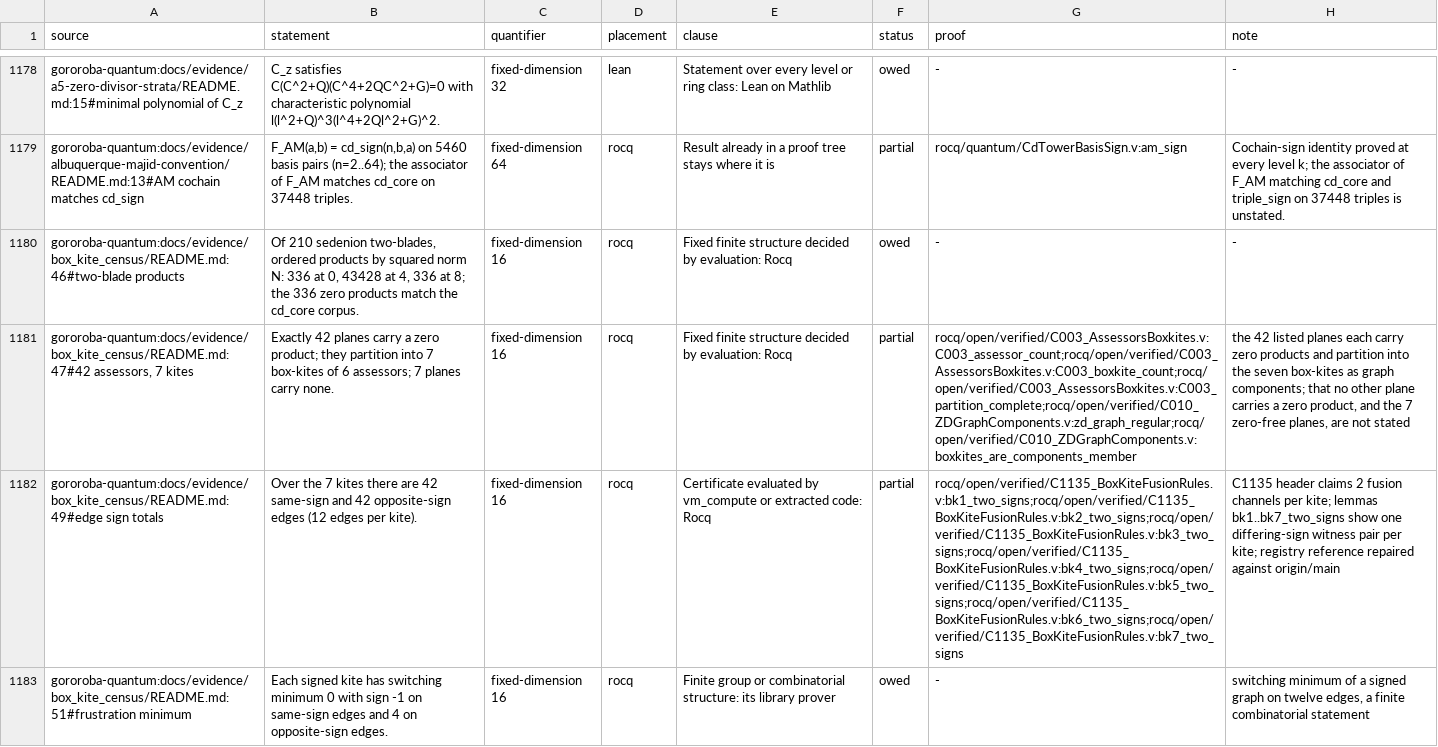
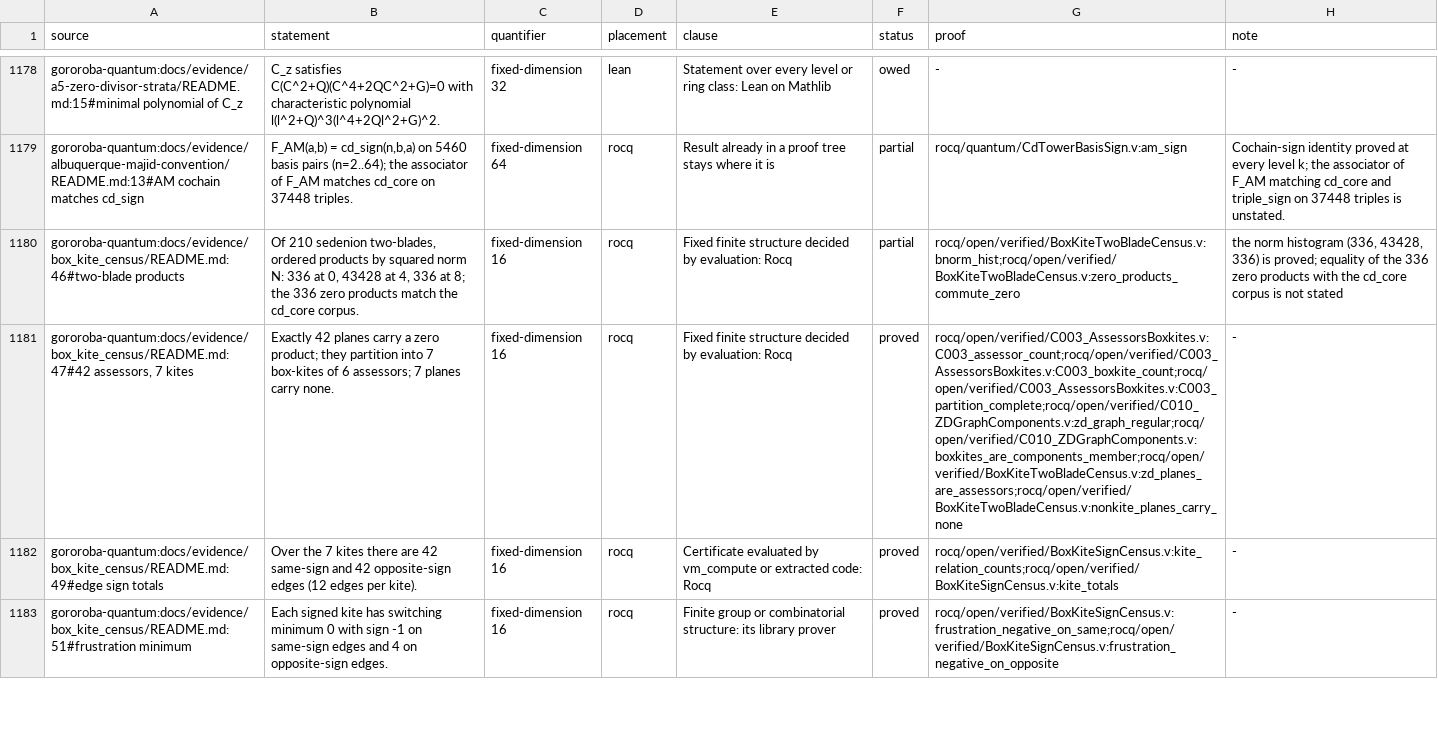
Before and after one commit to Oichkatzelesfrettschen/gororoba-math, a TSV file: ci/claims/ledger.tsv, drawn as a sheet; only a part is shown, gaps mark what is left out; the diff covers the shown part only; the diff names each change by its address in the sheet, - before the commit and + after, or states it on an @@ line.

Commit message:
rocq: sedenion box-kite and annihilator census by evaluation
Seven sources under rocq/open/verified decide the sedenion box-kite
census and the annihilator, participation-graph, Fano-triple,
associator-tensor and emanation-table counts by vm_compute; C-946 now
rests on evaluation, not on the axiom zd_graph_three_components.
Ledger: C-946, C-1630 and five box_kite_census rows proved; C-014,
C-015, C-1467, C-468 and two box_kite_census rows partial with notes.

```diff
--- a/ci/claims/ledger.tsv
+++ b/ci/claims/ledger.tsv
-F1180 (status): owed
+F1180 (status): partial
-G1180 (proof): -
+G1180 (proof): rocq/open/verified/BoxKiteTwoBladeCensus.v:bnorm_hist;rocq/open/verified/BoxKiteTwoBladeCensus.v:zero_products_commute_zero
-H1180 (note): -
+H1180 (note): the norm histogram (336, 43428, 336) is proved; equality of the 336 zero products with the cd_core corpus is not stated
-F1181:F1182 (status): partial
+F1181:F1182 (status): proved
-G1181 (proof): rocq/open/verified/C003_AssessorsBoxkites.v:C003_assessor_count;rocq/open/verified/C003_AssessorsBoxkites.v:C003_boxkite_count;rocq/open/verified/C003_AssessorsBoxkites.v:C003_partition_complete;rocq/open/verified/C010_ZDGraphComponents.v:zd_graph_regular;rocq/open/verified/C010_ZDGraphComponents.v:boxkites_are_components_member
+G1181 (proof): rocq/open/verified/C003_AssessorsBoxkites.v:C003_assessor_count;rocq/open/verified/C003_AssessorsBoxkites.v:C003_boxkite_count;rocq/open/verified/C003_AssessorsBoxkites.v:C003_partition_complete;rocq/open/verified/C010_ZDGraphComponents.v:zd_graph_regular;rocq/open/verified/C010_ZDGraphComponents.v:boxkites_are_components_member;rocq/open/verified/BoxKiteTwoBladeCensus.v:zd_planes_are_assessors;rocq/open/verified/BoxKiteTwoBladeCensus.v:nonkite_planes_carry_none
-H1181 (note): the 42 listed planes each carry zero products and partition into the seven box-kites as graph components; that no other plane carries a zero product, and the 7 zero-free planes, are not stated
+H1181 (note): -
-G1182 (proof): rocq/open/verified/C1135_BoxKiteFusionRules.v:bk1_two_signs;rocq/open/verified/C1135_BoxKiteFusionRules.v:bk2_two_signs;rocq/open/verified/C1135_BoxKiteFusionRules.v:bk3_two_signs;rocq/open/verified/C1135_BoxKiteFusionRules.v:bk4_two_signs;rocq/open/verified/C1135_BoxKiteFusionRules.v:bk5_two_signs;rocq/open/verified/C1135_BoxKiteFusionRules.v:bk6_two_signs;rocq/open/verified/C1135_BoxKiteFusionRules.v:bk7_two_signs
+G1182 (proof): rocq/open/verified/BoxKiteSignCensus.v:kite_relation_counts;rocq/open/verified/BoxKiteSignCensus.v:kite_totals
-H1182 (note): C1135 header claims 2 fusion channels per kite; lemmas bk1..bk7_two_signs show one differing-sign witness pair per kite; registry reference repaired against origin/main
+H1182 (note): -
-F1183 (status): owed
+F1183 (status): proved
-G1183 (proof): -
+G1183 (proof): rocq/open/verified/BoxKiteSignCensus.v:frustration_negative_on_same;rocq/open/verified/BoxKiteSignCensus.v:frustration_negative_on_opposite
-H1183 (note): switching minimum of a signed graph on twelve edges, a finite combinatorial statement
+H1183 (note): -
```
Also changed, not shown: 24 edited cells elsewhere in this file, ci/rocq-warnings/allowed.tsv, 8 other files.
